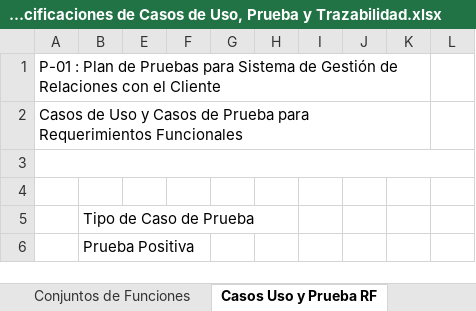
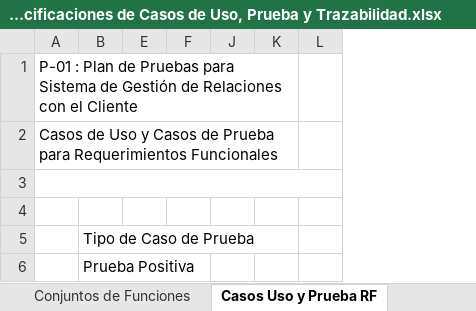
Before and after one commit to KohaiMomomiya/CRM_QA_TEC_2017, an Excel workbook: docs/Registro de Especificaciones de Casos de Uso, Prueba y Trazabilidad.xlsx, sheet Casos Uso y Prueba RF, drawn as a sheet; only a part is shown; values as stored, in another font and other column widths than the file's, no cell formats; charts and pictures and conditional formats not drawn; removed rows and columns are numbered as before the commit, all else as after; the diff covers the shown part only; the diff names each change by its address in the sheet, - before the commit and + after, or states it on an @@ line.

```diff
--- a/docs/Registro de Especificaciones de Casos de Uso, Prueba y Trazabilidad.xlsx (sheet Casos Uso y Prueba RF)
+++ b/docs/Registro de Especificaciones de Casos de Uso, Prueba y Trazabilidad.xlsx (sheet Casos Uso y Prueba RF)
@@ column G hidden, empty @@
@@ column H hidden, empty @@
@@ column I hidden, empty @@
-column L, empty
+column L, empty
```
Also changed, not shown: 1 added row, 1 removed row and 32 edited cells elsewhere in this sheet, other sheet tabs, cell formats, hidden cells, charts or pictures, 10 other files.
